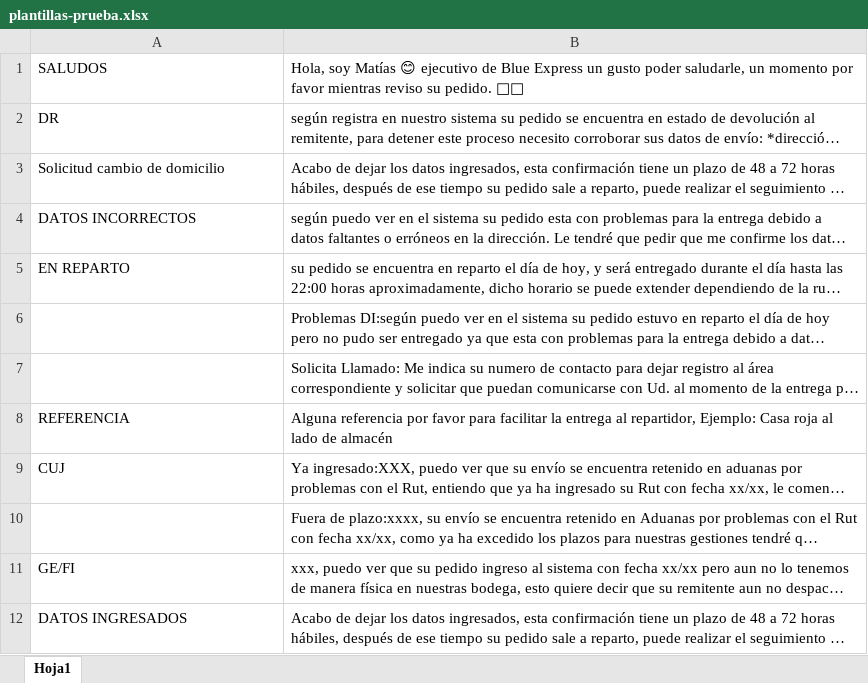
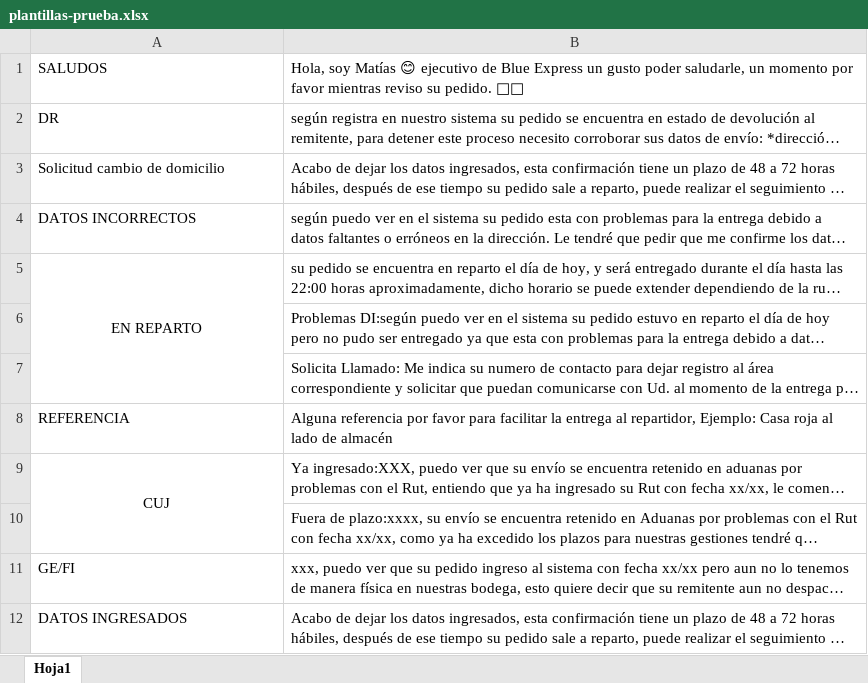
Before and after one commit to matiaslopezv/copiador, an Excel workbook: plantillas-prueba.xlsx, sheet Hoja1, drawn as a sheet; only a part is shown; long unchanged cells end in …; values as stored, in another font and other column widths than the file's, no borders; the diff names each change by its address in the sheet, - before the commit and + after, or states it on an @@ line.

```diff
--- a/plantillas-prueba.xlsx (sheet Hoja1)
+++ b/plantillas-prueba.xlsx (sheet Hoja1)
-A5 alignment: left
+A5 alignment: center
+A5:A7 merged
-A9 alignment: left
+A9 alignment: center
+A9:A10 merged
```
Also changed, not shown: 4 other files.
